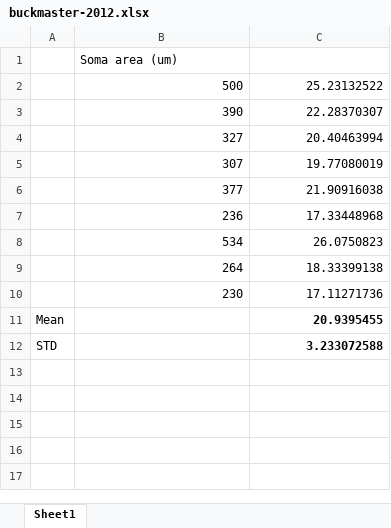
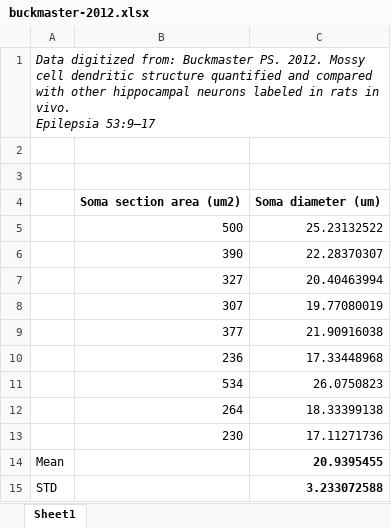
Before and after one commit to elifesciences-publications/AIS-geometry-and-excitability-2019, an Excel workbook: data/figure_4/buckmaster-2012.xlsx, sheet Sheet1, drawn as a sheet; values as stored, in another font and other column widths than the file's, no borders; addresses are those after the commit; ↵ is a line break in a cell; the diff names each change by its address in the sheet, - before the commit and + after, or states it on an @@ line.

```diff
--- a/data/figure_4/buckmaster-2012.xlsx (sheet Sheet1)
+++ b/data/figure_4/buckmaster-2012.xlsx (sheet Sheet1)
+row 1: Data digitized from: Buckmaster PS. 2012. Mossy cell dendritic structure quantified and compared with other hippocampal neurons labeled in rats in vivo. ↵ Epilepsia 53:9–17
-B2: Soma area (um)
+B2: (empty)
+row 3: (empty)
+row 4:  | Soma section area (um2) | Soma diameter (um)
```
Also changed, not shown: data/figure_4/kosaka 1980.xlsx, 5 other files.
